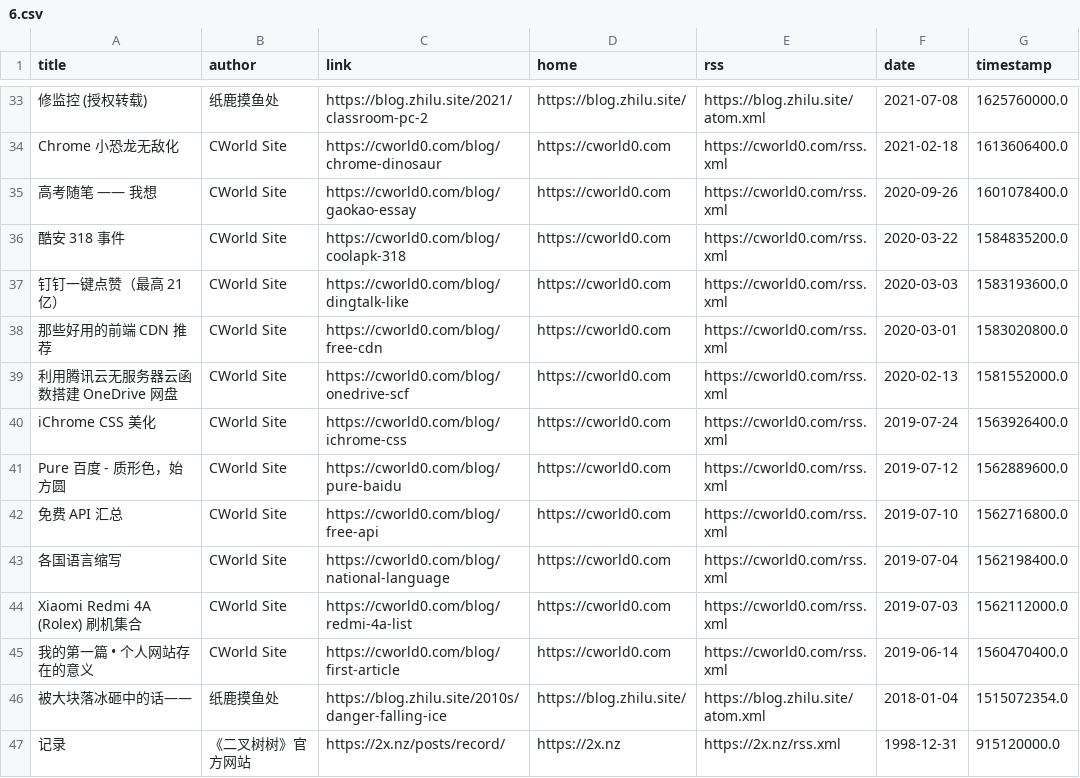
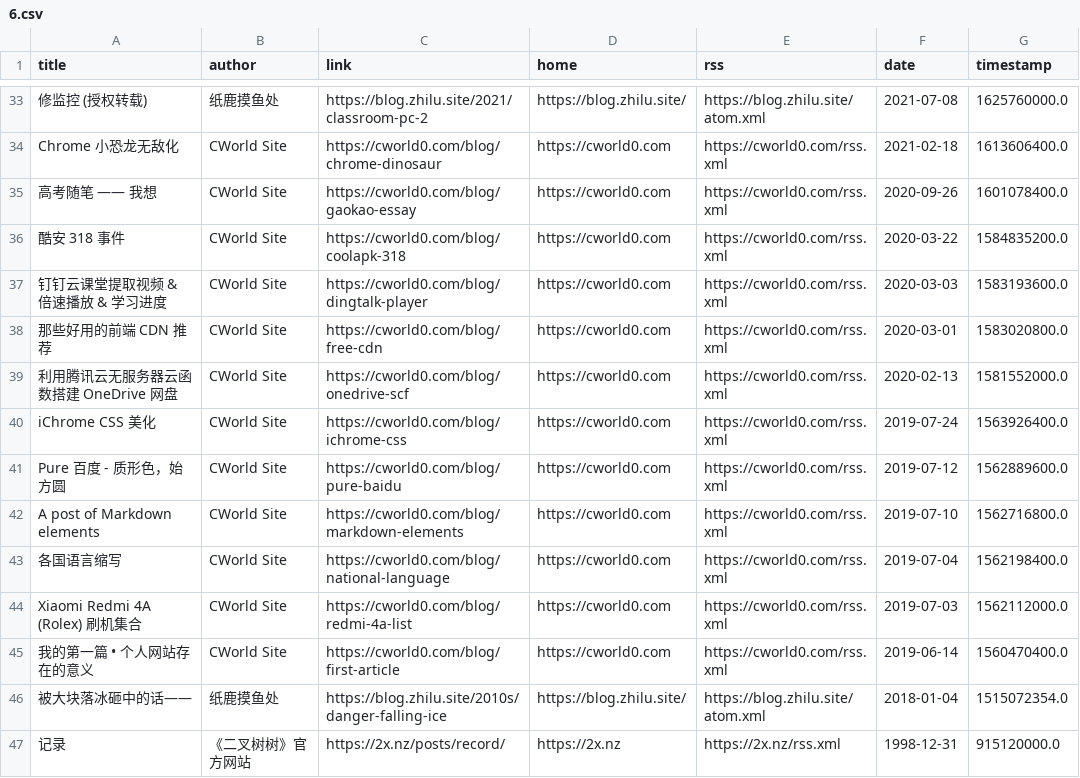
Before and after one commit to Moretti815/rssblog-source, a CSV file: all/6.csv, drawn as a sheet; only a part is shown, gaps mark what is left out.

```diff
--- a/all/6.csv
+++ b/all/6.csv
@@ -36,3 +36,3 @@ Chrome 小恐龙无敌化,CWorld Site,https://cworld0.com/blog/chrome-dinosaur,h
 酷安 318 事件,CWorld Site,https://cworld0.com/blog/coolapk-318,https://cworld0.com,https://cworld0.com/rss.xml,2020-03-22,1584835200.0
-钉钉一键点赞（最高 21 亿）,CWorld Site,https://cworld0.com/blog/dingtalk-like,https://cworld0.com,https://cworld0.com/rss.xml,2020-03-03,1583193600.0
+钉钉云课堂提取视频 & 倍速播放 & 学习进度,CWorld Site,https://cworld0.com/blog/dingtalk-player,https://cworld0.com,https://cworld0.com/rss.xml,2020-03-03,1583193600.0
 那些好用的前端 CDN 推荐,CWorld Site,https://cworld0.com/blog/free-cdn,https://cworld0.com,https://cworld0.com/rss.xml,2020-03-01,1583020800.0
@@ -41,3 +41,3 @@ iChrome CSS 美化,CWorld Site,https://cworld0.com/blog/ichrome-css,https://cwor
 Pure 百度 - 质形色，始方圆,CWorld Site,https://cworld0.com/blog/pure-baidu,https://cworld0.com,https://cworld0.com/rss.xml,2019-07-12,1562889600.0
-免费 API 汇总,CWorld Site,https://cworld0.com/blog/free-api,https://cworld0.com,https://cworld0.com/rss.xml,2019-07-10,1562716800.0
+A post of Markdown elements,CWorld Site,https://cworld0.com/blog/markdown-elements,https://cworld0.com,https://cworld0.com/rss.xml,2019-07-10,1562716800.0
 各国语言缩写,CWorld Site,https://cworld0.com/blog/national-language,https://cworld0.com,https://cworld0.com/rss.xml,2019-07-04,1562198400.0
```
Also changed, not shown: all/5.csv, 12 other files.
